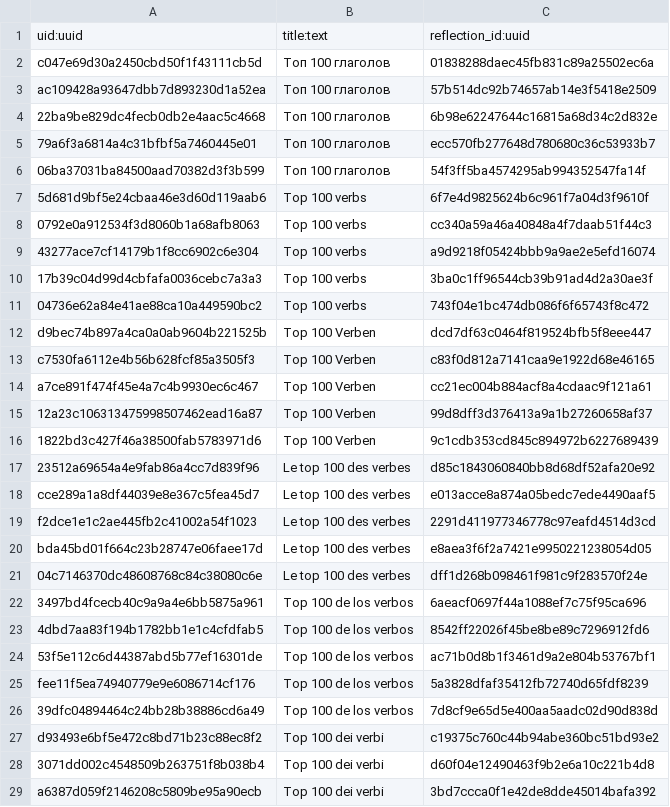
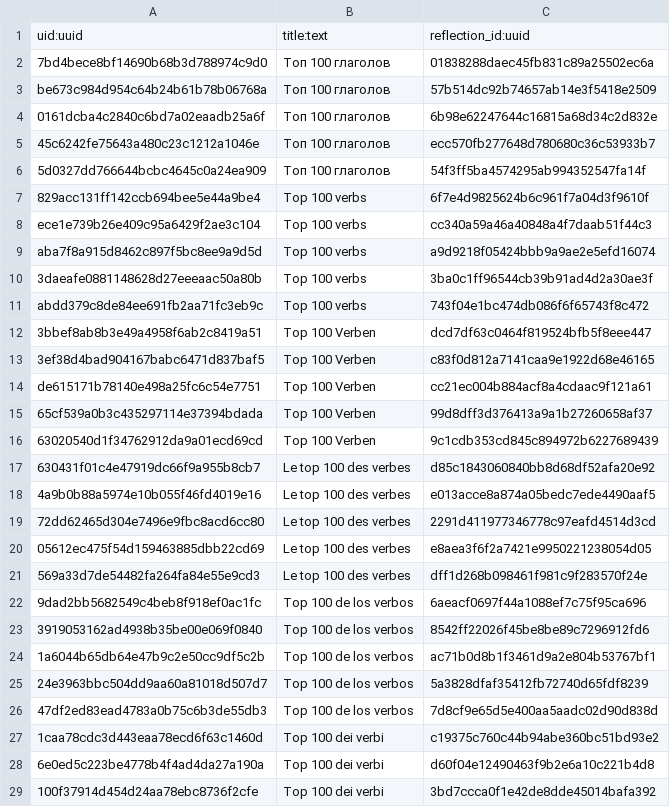
Before and after one commit to LingAny/data-access, a CSV file: src/database/structure/dict/categories/all_categories.csv, drawn as a sheet; only a part is shown; the diff covers the shown part only.

```diff
--- a/src/database/structure/dict/categories/all_categories.csv
+++ b/src/database/structure/dict/categories/all_categories.csv
@@ -1,29 +1,29 @@
 uid:uuid,title:text,reflection_id:uuid
-c047e69d30a2450cbd50f1f43111cb5d,Топ 100 глаголов,01838288daec45fb831c89a25502ec6a
-ac109428a93647dbb7d893230d1a52ea,Топ 100 глаголов,57b514dc92b74657ab14e3f5418e2509
-22ba9be829dc4fecb0db2e4aac5c4668,Топ 100 глаголов,6b98e62247644c16815a68d34c2d832e
-79a6f3a6814a4c31bfbf5a7460445e01,Топ 100 глаголов,ecc570fb277648d780680c36c53933b7
-06ba37031ba84500aad70382d3f3b599,Топ 100 глаголов,54f3ff5ba4574295ab994352547fa14f
-5d681d9bf5e24cbaa46e3d60d119aab6,Top 100 verbs,6f7e4d9825624b6c961f7a04d3f9610f
-0792e0a912534f3d8060b1a68afb8063,Top 100 verbs,cc340a59a46a40848a4f7daab51f44c3
-43277ace7cf14179b1f8cc6902c6e304,Top 100 verbs,a9d9218f05424bbb9a9ae2e5efd16074
-17b39c04d99d4cbfafa0036cebc7a3a3,Top 100 verbs,3ba0c1ff96544cb39b91ad4d2a30ae3f
-04736e62a84e41ae88ca10a449590bc2,Top 100 verbs,743f04e1bc474db086f6f65743f8c472
-d9bec74b897a4ca0a0ab9604b221525b,Top 100 Verben,dcd7df63c0464f819524bfb5f8eee447
-c7530fa6112e4b56b628fcf85a3505f3,Top 100 Verben,c83f0d812a7141caa9e1922d68e46165
-a7ce891f474f45e4a7c4b9930ec6c467,Top 100 Verben,cc21ec004b884acf8a4cdaac9f121a61
-12a23c106313475998507462ead16a87,Top 100 Verben,99d8dff3d376413a9a1b27260658af37
-1822bd3c427f46a38500fab5783971d6,Top 100 Verben,9c1cdb353cd845c894972b6227689439
-23512a69654a4e9fab86a4cc7d839f96,Le top 100 des verbes,d85c1843060840bb8d68df52afa20e92
-cce289a1a8df44039e8e367c5fea45d7,Le top 100 des verbes,e013acce8a874a05bedc7ede4490aaf5
-f2dce1e1c2ae445fb2c41002a54f1023,Le top 100 des verbes,2291d411977346778c97eafd4514d3cd
-bda45bd01f664c23b28747e06faee17d,Le top 100 des verbes,e8aea3f6f2a7421e9950221238054d05
-04c7146370dc48608768c84c38080c6e,Le top 100 des verbes,dff1d268b098461f981c9f283570f24e
-3497bd4fcecb40c9a9a4e6bb5875a961,Top 100 de los verbos,6aeacf0697f44a1088ef7c75f95ca696
-4dbd7aa83f194b1782bb1e1c4cfdfab5,Top 100 de los verbos,8542ff22026f45be8be89c7296912fd6
-53f5e112c6d44387abd5b77ef16301de,Top 100 de los verbos,ac71b0d8b1f3461d9a2e804b53767bf1
-fee11f5ea74940779e9e6086714cf176,Top 100 de los verbos,5a3828dfaf35412fb72740d65fdf8239
-39dfc04894464c24bb28b38886cd6a49,Top 100 de los verbos,7d8cf9e65d5e400aa5aadc02d90d838d
-d93493e6bf5e472c8bd71b23c88ec8f2,Top 100 dei verbi,c19375c760c44b94abe360bc51bd93e2
-3071dd002c4548509b263751f8b038b4,Top 100 dei verbi,d60f04e12490463f9b2e6a10c221b4d8
-a6387d059f2146208c5809be95a90ecb,Top 100 dei verbi,3bd7ccca0f1e42de8dde45014bafa392
+7bd4bece8bf14690b68b3d788974c9d0,Топ 100 глаголов,01838288daec45fb831c89a25502ec6a
+be673c984d954c64b24b61b78b06768a,Топ 100 глаголов,57b514dc92b74657ab14e3f5418e2509
+0161dcba4c2840c6bd7a02eaadb25a6f,Топ 100 глаголов,6b98e62247644c16815a68d34c2d832e
+45c6242fe75643a480c23c1212a1046e,Топ 100 глаголов,ecc570fb277648d780680c36c53933b7
+5d0327dd766644bcbc4645c0a24ea909,Топ 100 глаголов,54f3ff5ba4574295ab994352547fa14f
+829acc131ff142ccb694bee5e44a9be4,Top 100 verbs,6f7e4d9825624b6c961f7a04d3f9610f
+ece1e739b26e409c95a6429f2ae3c104,Top 100 verbs,cc340a59a46a40848a4f7daab51f44c3
+aba7f8a915d8462c897f5bc8ee9a9d5d,Top 100 verbs,a9d9218f05424bbb9a9ae2e5efd16074
+3daeafe0881148628d27eeeaac50a80b,Top 100 verbs,3ba0c1ff96544cb39b91ad4d2a30ae3f
+abdd379c8de84ee691fb2aa71fc3eb9c,Top 100 verbs,743f04e1bc474db086f6f65743f8c472
+3bbef8ab8b3e49a4958f6ab2c8419a51,Top 100 Verben,dcd7df63c0464f819524bfb5f8eee447
+3ef38d4bad904167babc6471d837baf5,Top 100 Verben,c83f0d812a7141caa9e1922d68e46165
+de615171b78140e498a25fc6c54e7751,Top 100 Verben,cc21ec004b884acf8a4cdaac9f121a61
+65cf539a0b3c435297114e37394bdada,Top 100 Verben,99d8dff3d376413a9a1b27260658af37
+63020540d1f34762912da9a01ecd69cd,Top 100 Verben,9c1cdb353cd845c894972b6227689439
+630431f01c4e47919dc66f9a955b8cb7,Le top 100 des verbes,d85c1843060840bb8d68df52afa20e92
+4a9b0b88a5974e10b055f46fd4019e16,Le top 100 des verbes,e013acce8a874a05bedc7ede4490aaf5
+72dd62465d304e7496e9fbc8acd6cc80,Le top 100 des verbes,2291d411977346778c97eafd4514d3cd
+05612ec475f54d159463885dbb22cd69,Le top 100 des verbes,e8aea3f6f2a7421e9950221238054d05
+569a33d7de54482fa264fa84e55e9cd3,Le top 100 des verbes,dff1d268b098461f981c9f283570f24e
+9dad2bb5682549c4beb8f918ef0ac1fc,Top 100 de los verbos,6aeacf0697f44a1088ef7c75f95ca696
+3919053162ad4938b35be00e069f0840,Top 100 de los verbos,8542ff22026f45be8be89c7296912fd6
+1a6044b65db64e47b9c2e50cc9df5c2b,Top 100 de los verbos,ac71b0d8b1f3461d9a2e804b53767bf1
+24e3963bbc504dd9aa60a81018d507d7,Top 100 de los verbos,5a3828dfaf35412fb72740d65fdf8239
+47df2ed83ead4783a0b75c6b3de55db3,Top 100 de los verbos,7d8cf9e65d5e400aa5aadc02d90d838d
+1caa78cdc3d443eaa78ecd6f63c1460d,Top 100 dei verbi,c19375c760c44b94abe360bc51bd93e2
+6e0ed5c223be4778b4f4ad4da27a190a,Top 100 dei verbi,d60f04e12490463f9b2e6a10c221b4d8
+100f37914d454d24aa78ebc8736f2cfe,Top 100 dei verbi,3bd7ccca0f1e42de8dde45014bafa392
```
Also changed, not shown: 2 edited cells elsewhere in this file, src/database/structure/dict/training/all_trainings.csv.
